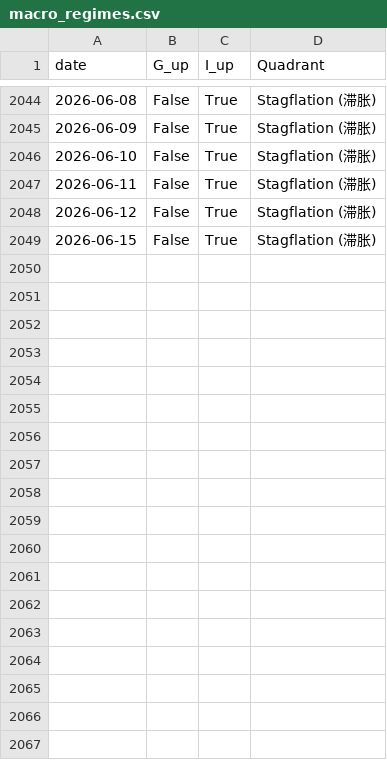
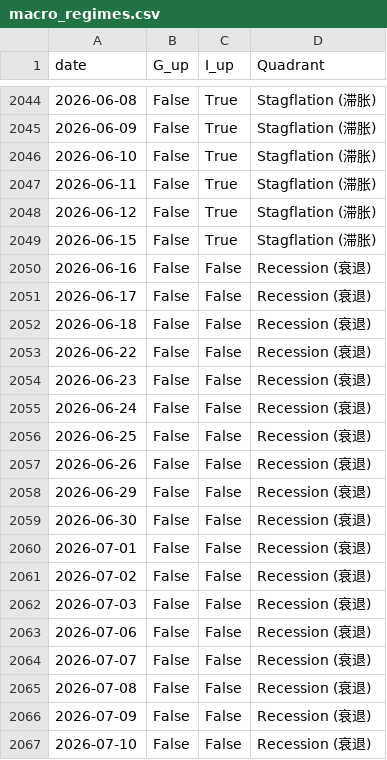
Before and after one commit to chievan/marco_factors, a CSV file: strategy/outputs/data/macro_regimes.csv, drawn as a sheet; only a part is shown, gaps mark what is left out.

```diff
--- a/strategy/outputs/data/macro_regimes.csv
+++ b/strategy/outputs/data/macro_regimes.csv
@@ -2049 +2049,19 @@ date,G_up,I_up,Quadrant
 2026-06-15,False,True,Stagflation (滞胀)
+2026-06-16,False,False,Recession (衰退)
+2026-06-17,False,False,Recession (衰退)
+2026-06-18,False,False,Recession (衰退)
+2026-06-22,False,False,Recession (衰退)
+2026-06-23,False,False,Recession (衰退)
+2026-06-24,False,False,Recession (衰退)
+2026-06-25,False,False,Recession (衰退)
+2026-06-26,False,False,Recession (衰退)
+2026-06-29,False,False,Recession (衰退)
+2026-06-30,False,False,Recession (衰退)
+2026-07-01,False,False,Recession (衰退)
+2026-07-02,False,False,Recession (衰退)
+2026-07-03,False,False,Recession (衰退)
+2026-07-06,False,False,Recession (衰退)
+2026-07-07,False,False,Recession (衰退)
+2026-07-08,False,False,Recession (衰退)
+2026-07-09,False,False,Recession (衰退)
+2026-07-10,False,False,Recession (衰退)
```
Also changed, not shown: factors/macro_factor_database.csv, factors/raw_macro_benchmarks.csv, 15 other files.
